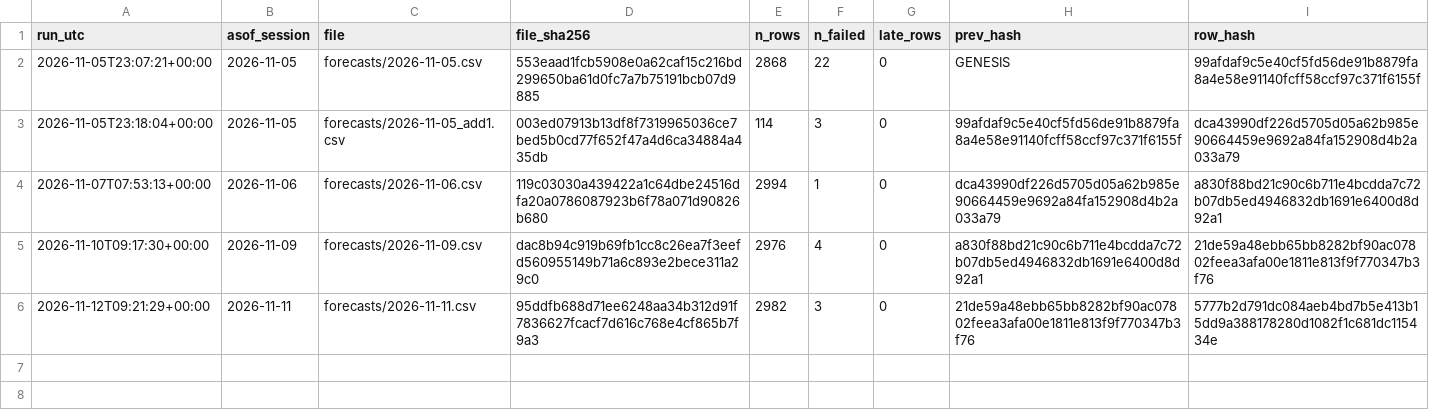
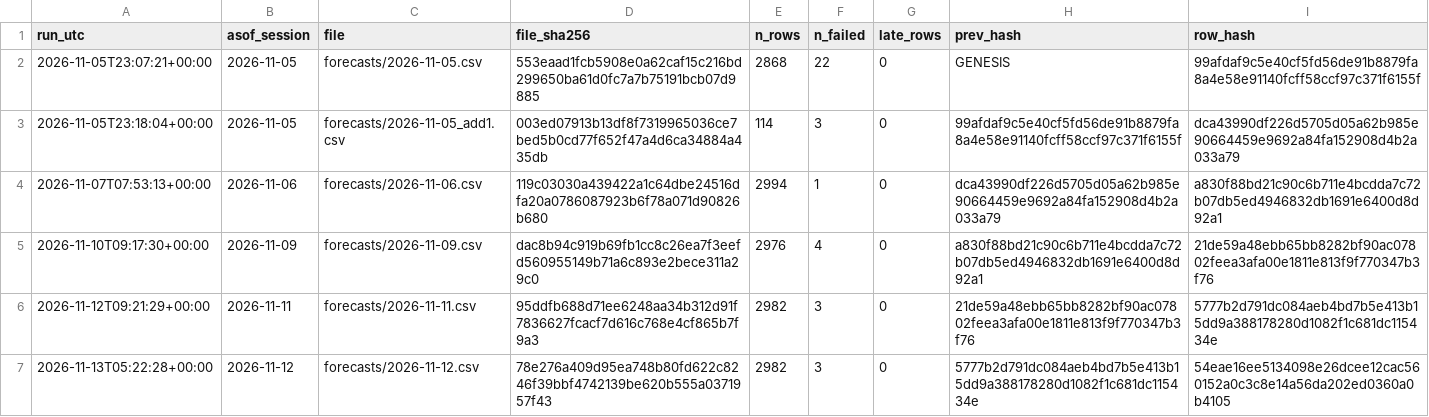
Before and after one commit to harshatangirala/nexus-alpha, a CSV file: shadow/v1.1/chain.csv, drawn as a sheet.

```diff
--- a/shadow/v1.1/chain.csv
+++ b/shadow/v1.1/chain.csv
@@ -6 +6,2 @@ run_utc,asof_session,file,file_sha256,n_rows,n_failed,late_rows,prev_hash,row_ha
 2026-11-12T09:21:29+00:00,2026-11-11,forecasts/2026-11-11.csv,95ddfb688d71ee6248aa34b312d91f7836627fcacf7d616c768e4cf865b7f9a3,2982,3,0,21de59a48ebb65bb8282bf90ac07802feea3afa00e1811e813f9f770347b3f76,5777b2d791dc084aeb4bd7b5e413b15dd9a388178280d1082f1c681dc115434e
+2026-11-13T05:22:28+00:00,2026-11-12,forecasts/2026-11-12.csv,78e276a409d95ea748b80fd622c8246f39bbf4742139be620b555a0371957f43,2982,3,0,5777b2d791dc084aeb4bd7b5e413b15dd9a388178280d1082f1c681dc115434e,54eae16ee5134098e26dcee12cac560152a0c3c8e14a56da202ed0360a0b4105
```
Also changed, not shown: shadow/v2/chain.csv, shadow/v3_alpha/chain.csv, 14 other files.
